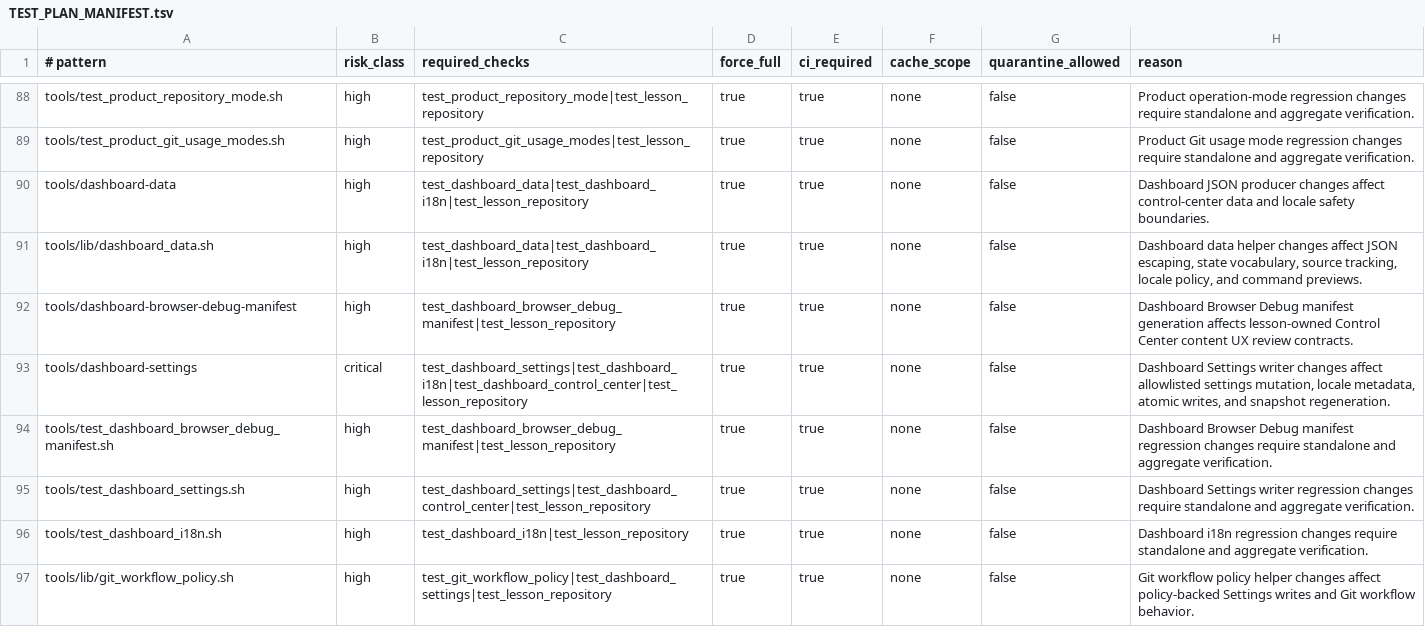
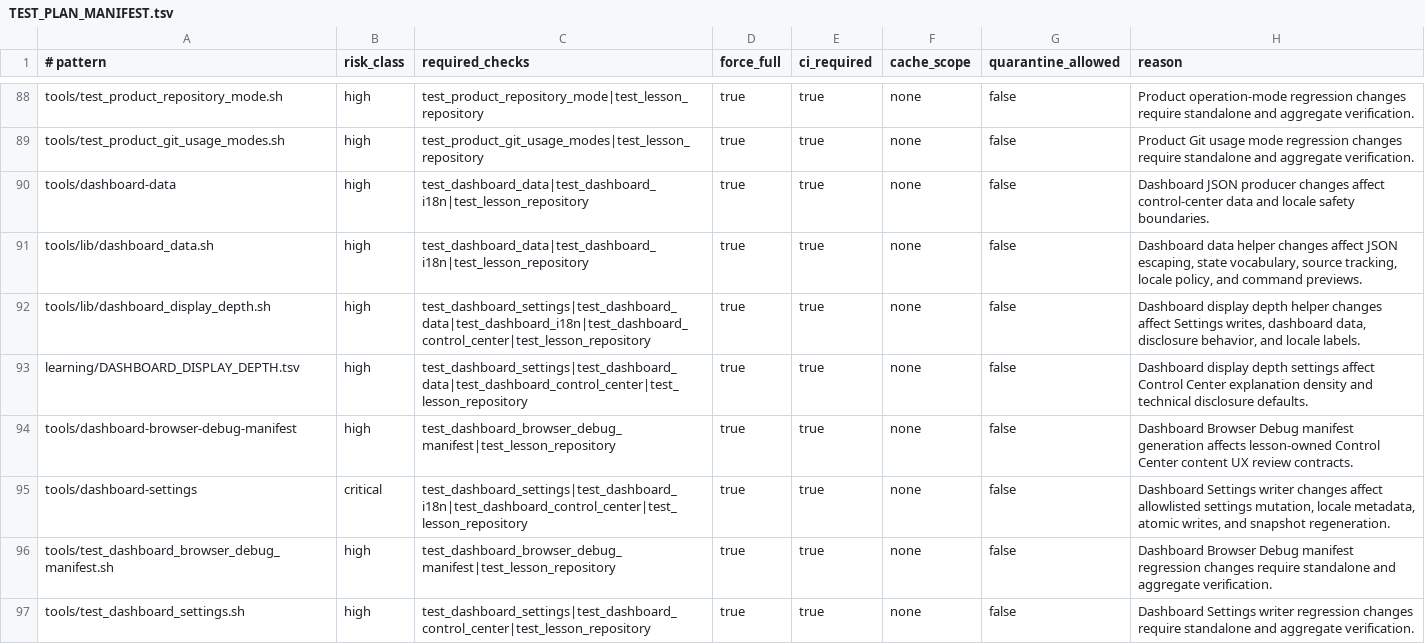
Before and after one commit to xxxMasahiro/ai-driven-development-lesson, a TSV file: docs/workflow/TEST_PLAN_MANIFEST.tsv, drawn as a sheet; only a part is shown, gaps mark what is left out; the shorter side is filled out with more unchanged rows.

```diff
--- a/docs/workflow/TEST_PLAN_MANIFEST.tsv
+++ b/docs/workflow/TEST_PLAN_MANIFEST.tsv
@@ -91,2 +91,4 @@ tools/dashboard-data	high	test_dashboard_data|test_dashboard_i18n|test_lesson_re
 tools/lib/dashboard_data.sh	high	test_dashboard_data|test_dashboard_i18n|test_lesson_repository	true	true	none	false	Dashboard data helper changes affect JSON escaping, state vocabulary, source tracking, locale policy, and command previews.
+tools/lib/dashboard_display_depth.sh	high	test_dashboard_settings|test_dashboard_data|test_dashboard_i18n|test_dashboard_control_center|test_lesson_repository	true	true	none	false	Dashboard display depth helper changes affect Settings writes, dashboard data, disclosure behavior, and locale labels.
+learning/DASHBOARD_DISPLAY_DEPTH.tsv	high	test_dashboard_settings|test_dashboard_data|test_dashboard_control_center|test_lesson_repository	true	true	none	false	Dashboard display depth settings affect Control Center explanation density and technical disclosure defaults.
 tools/dashboard-browser-debug-manifest	high	test_dashboard_browser_debug_manifest|test_lesson_repository	true	true	none	false	Dashboard Browser Debug manifest generation affects lesson-owned Control Center content UX review contracts.
```
Also changed, not shown: docs/workflow/AS_BUILT_SYNC_CONTRACT.tsv, docs/workflow/DASHBOARD_DATA_SCHEMA.tsv, 19 other files.
